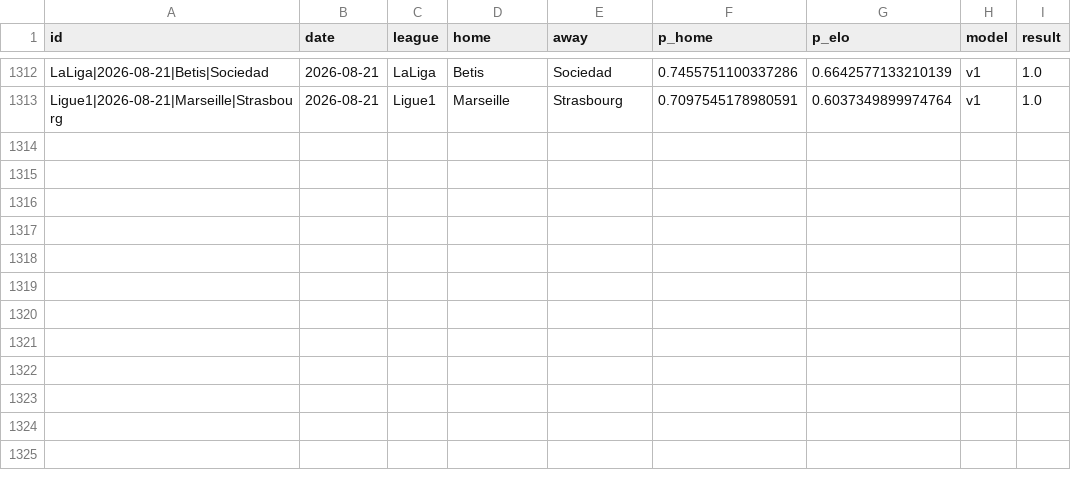
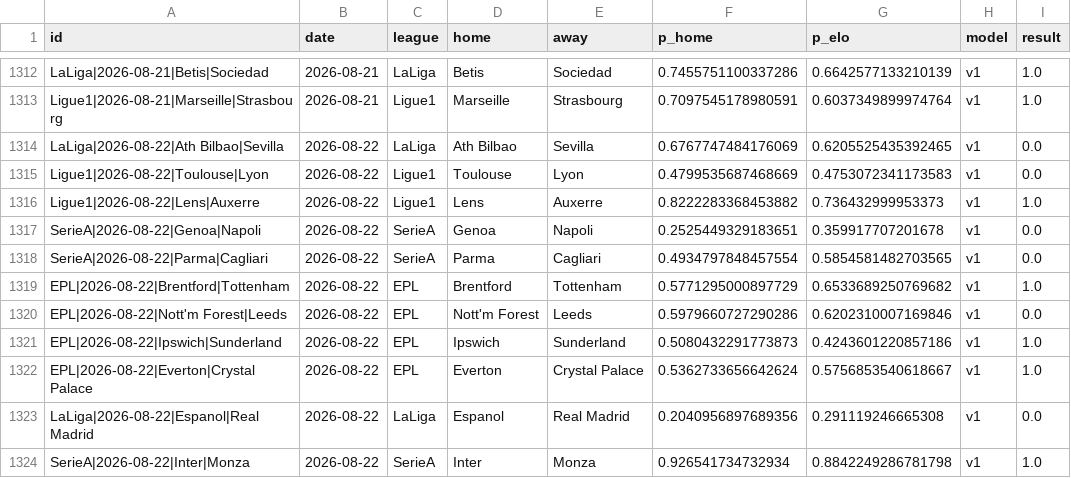
Before and after one commit to azcal/mbm-soccer, a CSV file: logs/graded.csv, drawn as a sheet; only a part is shown, gaps mark what is left out; the diff names each change by its address in the sheet, - before the commit and + after, or states it on an @@ line.

```diff
--- a/logs/graded.csv
+++ b/logs/graded.csv
+row 1314: LaLiga|2026-08-22|Ath Bilbao|Sevilla | 2026-08-22 | LaLiga | Ath Bilbao | Sevilla | 0.6767747484176069 | 0.6205525435392465 | v1 | 0.0
+row 1315: Ligue1|2026-08-22|Toulouse|Lyon | 2026-08-22 | Ligue1 | Toulouse | Lyon | 0.4799535687468669 | 0.4753072341173583 | v1 | 0.0
+row 1316: Ligue1|2026-08-22|Lens|Auxerre | 2026-08-22 | Ligue1 | Lens | Auxerre | 0.8222283368453882 | 0.736432999953373 | v1 | 1.0
+row 1317: SerieA|2026-08-22|Genoa|Napoli | 2026-08-22 | SerieA | Genoa | Napoli | 0.2525449329183651 | 0.359917707201678 | v1 | 0.0
+row 1318: SerieA|2026-08-22|Parma|Cagliari | 2026-08-22 | SerieA | Parma | Cagliari | 0.4934797848457554 | 0.5854581482703565 | v1 | 0.0
+row 1319: EPL|2026-08-22|Brentford|Tottenham | 2026-08-22 | EPL | Brentford | Tottenham | 0.5771295000897729 | 0.6533689250769682 | v1 | 1.0
+row 1320: EPL|2026-08-22|Nott'm Forest|Leeds | 2026-08-22 | EPL | Nott'm Forest | Leeds | 0.5979660727290286 | 0.6202310007169846 | v1 | 0.0
+row 1321: EPL|2026-08-22|Ipswich|Sunderland | 2026-08-22 | EPL | Ipswich | Sunderland | 0.5080432291773873 | 0.4243601220857186 | v1 | 1.0
+row 1322: EPL|2026-08-22|Everton|Crystal Palace | 2026-08-22 | EPL | Everton | Crystal Palace | 0.5362733656642624 | 0.5756853540618667 | v1 | 1.0
+row 1323: LaLiga|2026-08-22|Espanol|Real Madrid | 2026-08-22 | LaLiga | Espanol | Real Madrid | 0.2040956897689356 | 0.291119246665308 | v1 | 0.0
+row 1324: SerieA|2026-08-22|Inter|Monza | 2026-08-22 | SerieA | Inter | Monza | 0.926541734732934 | 0.8842249286781798 | v1 | 1.0
```
Also changed, not shown: data/americas_matches.csv, logs/americas_predictions.csv, 4 other files.
